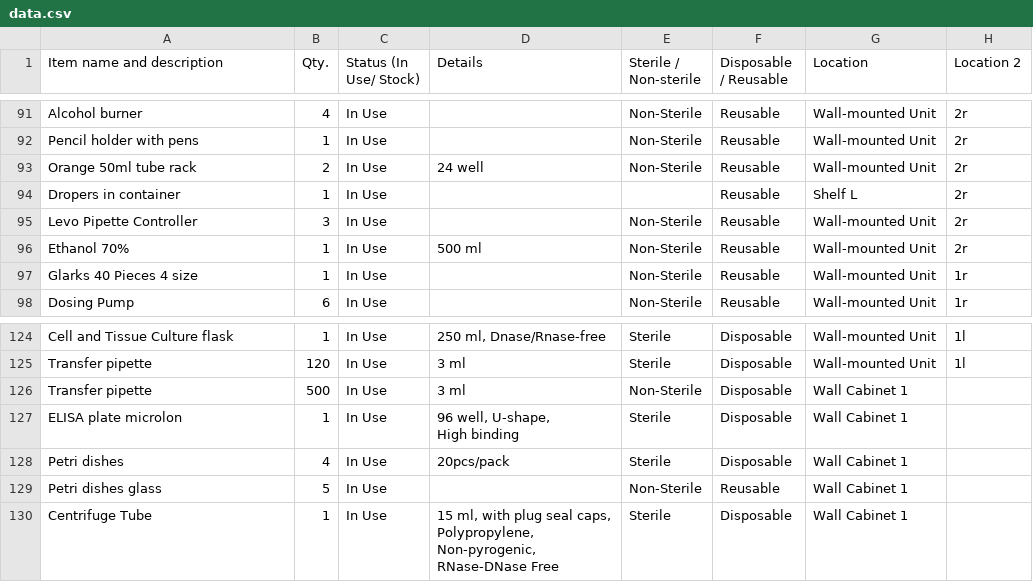
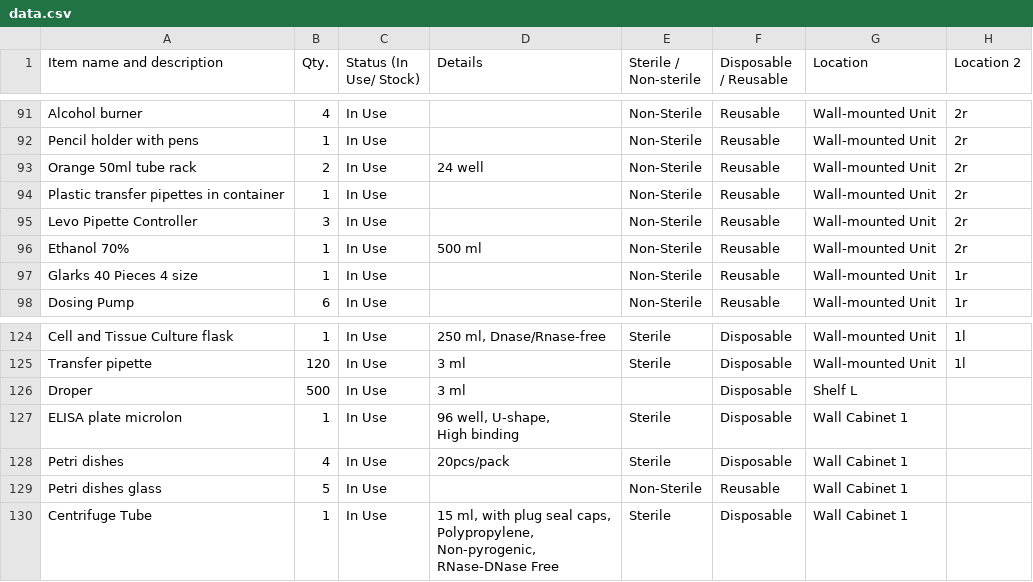
Before and after one commit to mane-poghosyan/lab-inventory, a CSV file: data.csv, drawn as a sheet; only a part is shown, gaps mark what is left out.

Commit message:
Update inventory via Admin panel

```diff
--- a/data.csv
+++ b/data.csv
@@ -93,3 +93,3 @@ Item name and description,Qty.,Status (In Use/ Stock),Details,Sterile / Non-ster
 "Orange 50ml tube rack",2,"In Use","24 well","Non-Sterile","Reusable","Wall-mounted Unit","2r"
-"Dropers in container",1,"In Use","","","Reusable","Shelf L","2r"
+"Plastic transfer pipettes in container",1,"In Use","","Non-Sterile","Reusable","Wall-mounted Unit","2r"
 "Levo Pipette Controller",3,"In Use","","Non-Sterile","Reusable","Wall-mounted Unit","2r"
@@ -125,3 +125,3 @@ Item name and description,Qty.,Status (In Use/ Stock),Details,Sterile / Non-ster
 "Transfer pipette",120,"In Use","3 ml","Sterile","Disposable","Wall-mounted Unit","1l"
-"Transfer pipette",500,"In Use","3 ml","Non-Sterile","Disposable","Wall Cabinet 1",""
+"Droper",500,"In Use","3 ml","","Disposable","Shelf L",""
 "ELISA plate microlon",1,"In Use","96 well, U-shape,
```
